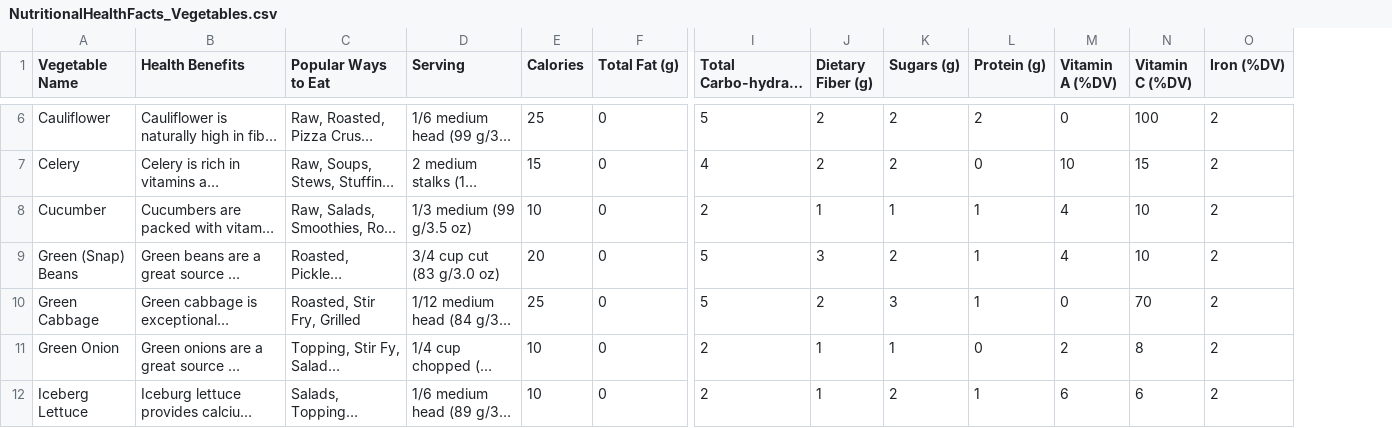
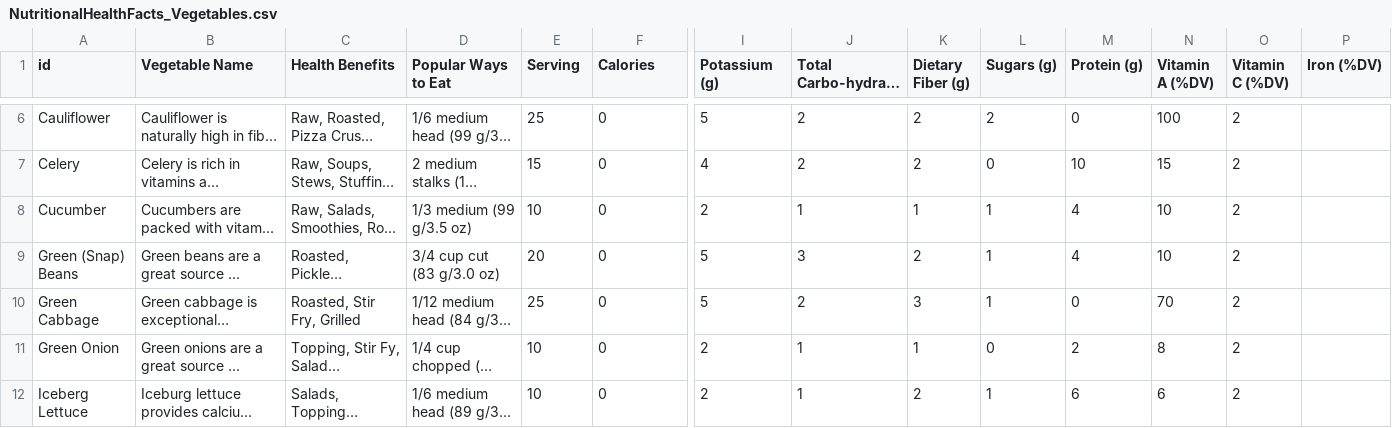
Before and after one commit to aeesley/veggie-vision, a CSV file: csv/NutritionalHealthFacts_Vegetables.csv, drawn as a sheet; only a part is shown, gaps mark what is left out; long unchanged cells end in …; addresses are those after the commit; the diff covers the shown part only; the diff names each change by its address in the sheet, - before the commit and + after, or states it on an @@ line.

```diff
--- a/csv/NutritionalHealthFacts_Vegetables.csv
+++ b/csv/NutritionalHealthFacts_Vegetables.csv
+column I (Potassium (g)), rows 6-12: 5 | 4 | 2 | 5 | 5 | 2 | 2
-A1: Vegetable Name
+A1: id
-B1: Health Benefits
+B1: Vegetable Name
-C1: Popular Ways to Eat
+C1: Health Benefits
-D1: Serving
+D1: Popular Ways to Eat
-E1: Calories
+E1: Serving
-F1: Total Fat (g)
+F1: Calories
-J6 (Total Carbo-hydrate (g)): 5
+J6 (Total Carbo-hydrate (g)): 2
-M6 (Protein (g)): 2
+M6 (Protein (g)): 0
-N6 (Vitamin A (%DV)): 0
+N6 (Vitamin A (%DV)): 100
-O6 (Vitamin C (%DV)): 100
+O6 (Vitamin C (%DV)): 2
-P6:P12 (Iron (%DV)): 2
+P6:P12 (Iron (%DV)): (empty)
-J7 (Total Carbo-hydrate (g)): 4
+J7 (Total Carbo-hydrate (g)): 2
-L7 (Sugars (g)): 2
+L7 (Sugars (g)): 0
-M7 (Protein (g)): 0
+M7 (Protein (g)): 10
-N7 (Vitamin A (%DV)): 10
+N7 (Vitamin A (%DV)): 15
-O7 (Vitamin C (%DV)): 15
+O7 (Vitamin C (%DV)): 2
-J8 (Total Carbo-hydrate (g)): 2
+J8 (Total Carbo-hydrate (g)): 1
-M8:M9 (Protein (g)): 1
+M8:M9 (Protein (g)): 4
-N8:N9 (Vitamin A (%DV)): 4
+N8:N9 (Vitamin A (%DV)): 10
-O8:O9 (Vitamin C (%DV)): 10
+O8:O9 (Vitamin C (%DV)): 2
-J9 (Total Carbo-hydrate (g)): 5
+J9 (Total Carbo-hydrate (g)): 3
-K9 (Dietary Fiber (g)): 3
+K9 (Dietary Fiber (g)): 2
-L9 (Sugars (g)): 2
+L9 (Sugars (g)): 1
-J10 (Total Carbo-hydrate (g)): 5
+J10 (Total Carbo-hydrate (g)): 2
-K10 (Dietary Fiber (g)): 2
+K10 (Dietary Fiber (g)): 3
-L10 (Sugars (g)): 3
+L10 (Sugars (g)): 1
-M10 (Protein (g)): 1
+M10 (Protein (g)): 0
-N10 (Vitamin A (%DV)): 0
+N10 (Vitamin A (%DV)): 70
-O10 (Vitamin C (%DV)): 70
+O10 (Vitamin C (%DV)): 2
-J11:J12 (Total Carbo-hydrate (g)): 2
+J11:J12 (Total Carbo-hydrate (g)): 1
-L11 (Sugars (g)): 1
+L11 (Sugars (g)): 0
-M11 (Protein (g)): 0
+M11 (Protein (g)): 2
-N11 (Vitamin A (%DV)): 2
+N11 (Vitamin A (%DV)): 8
-O11 (Vitamin C (%DV)): 8
+O11 (Vitamin C (%DV)): 2
-K12 (Dietary Fiber (g)): 1
+K12 (Dietary Fiber (g)): 2
-L12 (Sugars (g)): 2
+L12 (Sugars (g)): 1
-M12 (Protein (g)): 1
+M12 (Protein (g)): 6
-O12 (Vitamin C (%DV)): 6
+O12 (Vitamin C (%DV)): 2
```
Also changed, not shown: 88 edited cells elsewhere in this file, 5 other files.
